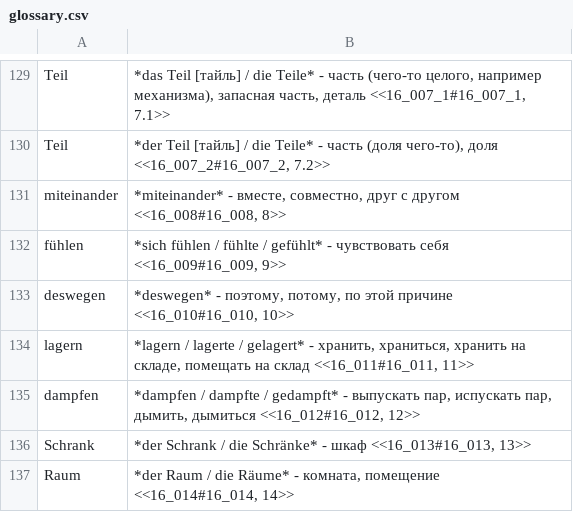
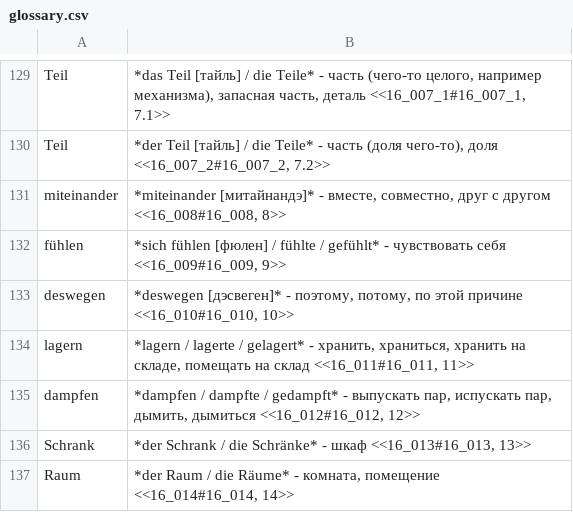
Before and after one commit to funnygerman/randomgerman, a CSV file: adoc/glossary.csv, drawn as a sheet; only a part is shown, gaps mark what is left out.

```diff
--- a/adoc/glossary.csv
+++ b/adoc/glossary.csv
@@ -130,5 +130,5 @@ Teil;*das Teil [тайль] / die Teile* - часть (чего-то целог
 Teil;*der Teil [тайль] / die Teile* - часть (доля чего-то), доля <<16_007_2#16_007_2, 7.2>>
-miteinander;*miteinander* - вместе, совместно, друг с другом <<16_008#16_008, 8>>
-fühlen;*sich fühlen / fühlte / gefühlt* - чувствовать себя <<16_009#16_009, 9>>
-deswegen;*deswegen* - поэтому, потому, по этой причине <<16_010#16_010, 10>>
+miteinander;*miteinander [митайнандэ]* - вместе, совместно, друг с другом <<16_008#16_008, 8>>
+fühlen;*sich fühlen [фюлен] / fühlte / gefühlt* - чувствовать себя <<16_009#16_009, 9>>
+deswegen;*deswegen [дэсвеген]* - поэтому, потому, по этой причине <<16_010#16_010, 10>>
 lagern;*lagern / lagerte / gelagert* - хранить, храниться, хранить на складе, помещать на склад <<16_011#16_011, 11>>
```
Also changed, not shown: 1 other file.
